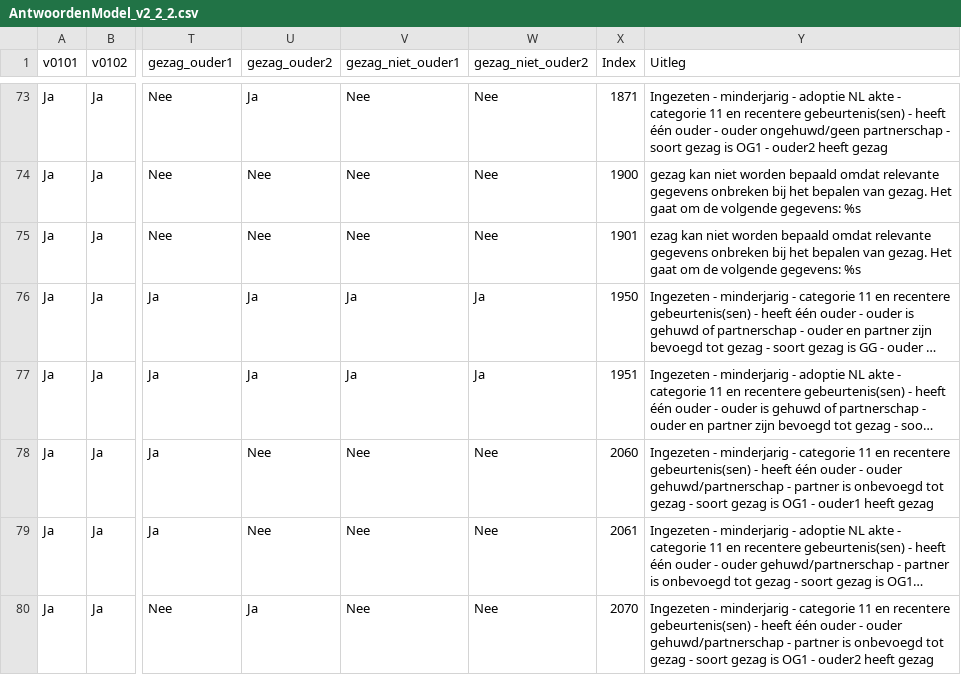
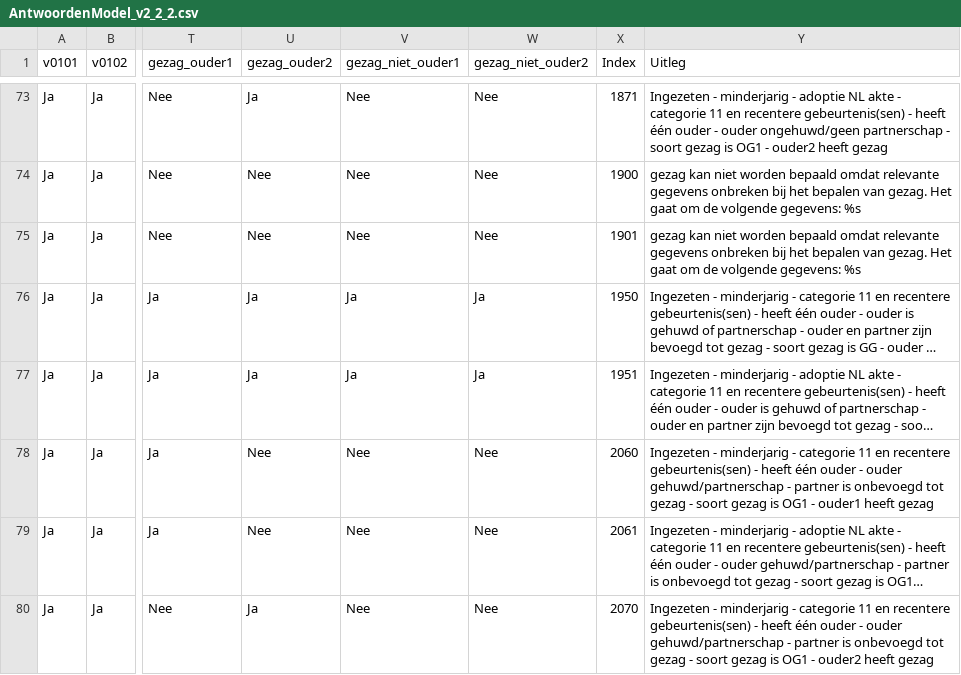
Before and after one commit to sayfjawad/brp-api-gezag, a CSV file: src/main/resources/AntwoordenModel_v2_2_2.csv, drawn as a sheet; only a part is shown, gaps mark what is left out; long unchanged cells end in …; the diff names each change by its address in the sheet, - before the commit and + after, or states it on an @@ line.

Commit message:
Update AntwoordenModel_v2_2_2.csv
Fix typo ezag => gezag

```diff
--- a/src/main/resources/AntwoordenModel_v2_2_2.csv
+++ b/src/main/resources/AntwoordenModel_v2_2_2.csv
-Y75 (Uitleg): ezag kan niet…
+Y75 (Uitleg): gezag kan niet…
```
